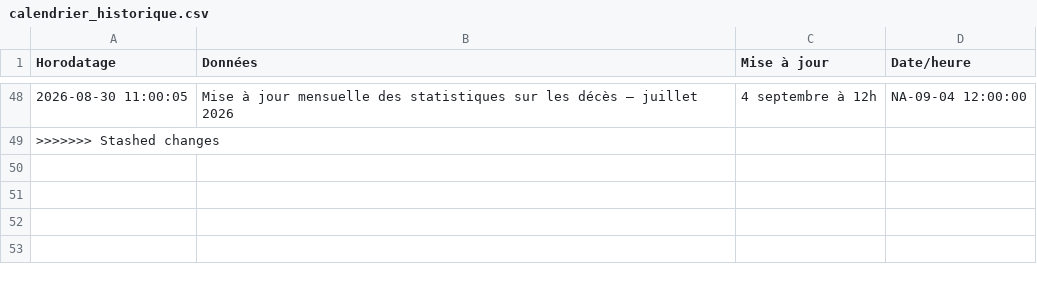
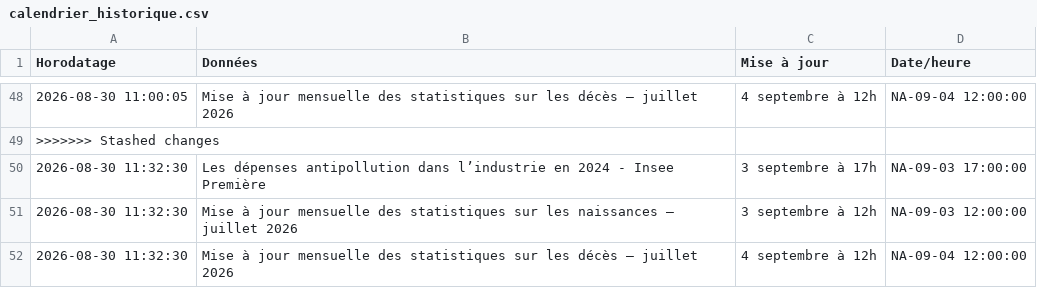
Before and after one commit to Francois-Geerolf/website, a CSV file: data/insee/calendrier_historique.csv, drawn as a sheet; only a part is shown, gaps mark what is left out; the diff names each change by its address in the sheet, - before the commit and + after, or states it on an @@ line.

```diff
--- a/data/insee/calendrier_historique.csv
+++ b/data/insee/calendrier_historique.csv
+row 50: 2026-08-30 11:32:30 | Les dépenses antipollution dans l’industrie en 2024 - Insee Première | 3 septembre à 17h | NA-09-03 17:00:00
+row 51: 2026-08-30 11:32:30 | Mise à jour mensuelle des statistiques sur les naissances – juillet 2026 | 3 septembre à 12h | NA-09-03 12:00:00
+row 52: 2026-08-30 11:32:30 | Mise à jour mensuelle des statistiques sur les décès – juillet 2026 | 4 septembre à 12h | NA-09-04 12:00:00
```
